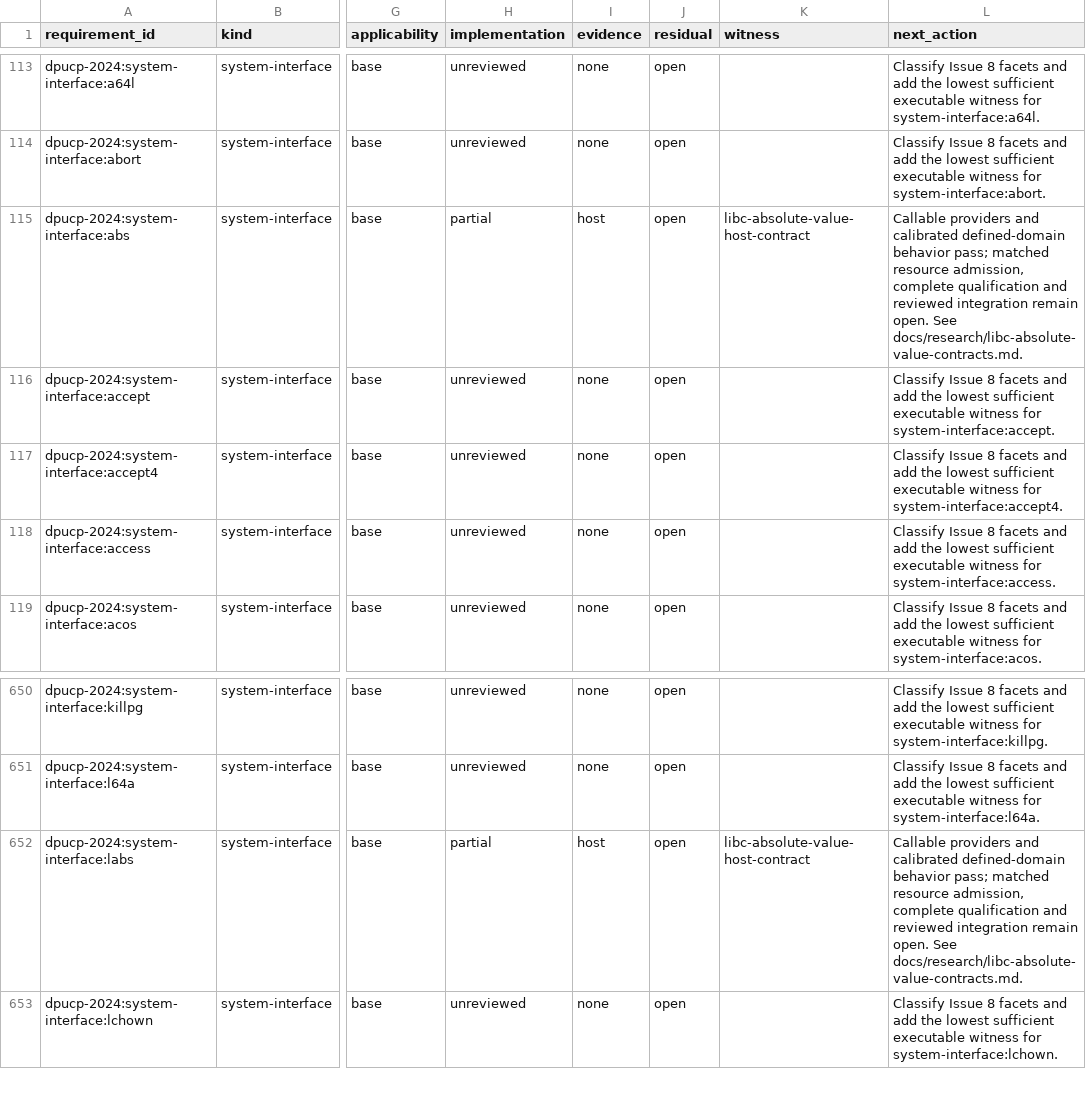
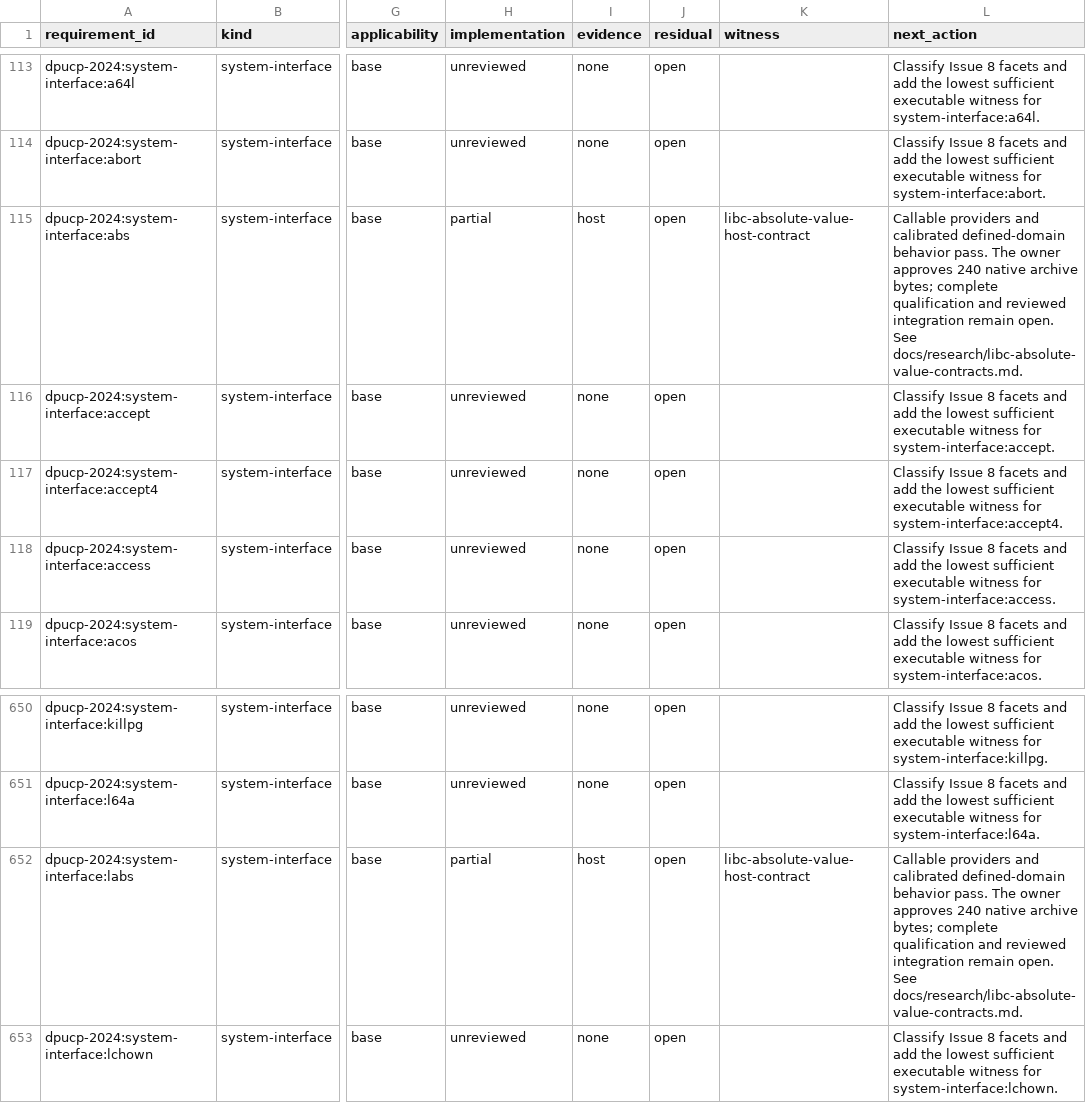
Before and after one commit to Oichkatzelesfrettschen/discobsd-2040-unofficial, a TSV file: docs/research/dpucp-2024-requirements.tsv, drawn as a sheet; only a part is shown, gaps mark what is left out; the diff names each change by its address in the sheet, - before the commit and + after, or states it on an @@ line.

Commit message:
docs: record callable magnitude resource approval
The owner approves exactly 240 added native archive bytes and the abs.o and labs.o members while all other measured surfaces remain unchanged. The complete execution inventory passes 199 variants at the preceding evidence head; aggregate and hosted qualification retain their separate requirements.

```diff
--- a/docs/research/dpucp-2024-requirements.tsv
+++ b/docs/research/dpucp-2024-requirements.tsv
-L115 (next_action): …defined-domain behavior pass; matched resource admission, complete qualification…
+L115 (next_action): …defined-domain behavior pass. The owner approves 240 native archive bytes; complete qualification…
-L652 (next_action): …defined-domain behavior pass; matched resource admission, complete qualification…
+L652 (next_action): …defined-domain behavior pass. The owner approves 240 native archive bytes; complete qualification…
```
Also changed, not shown: 3 other files.
